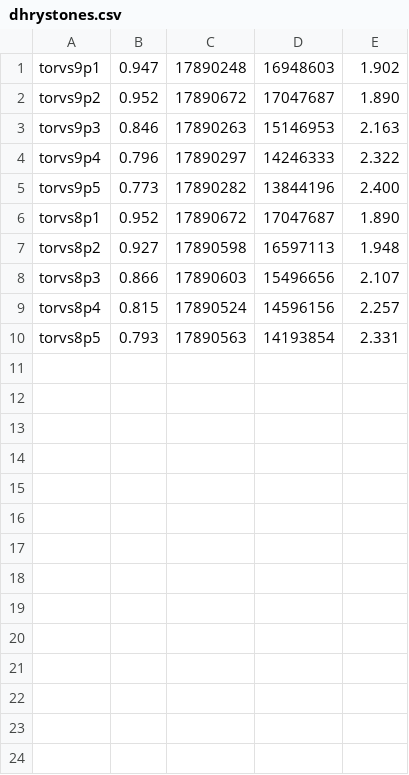
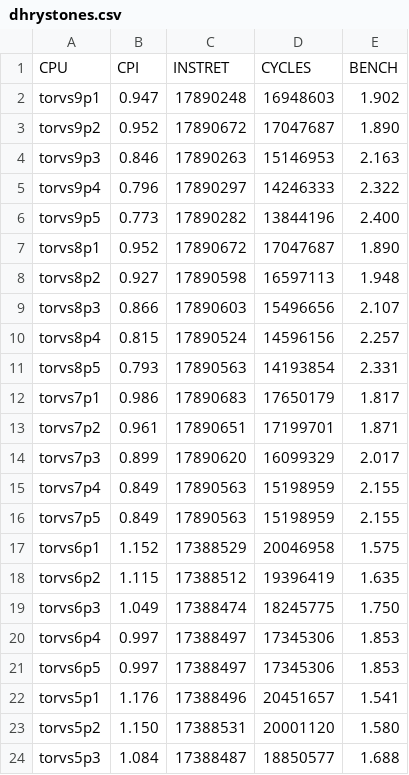
Before and after one commit to arruk/TRYonRISCV, a CSV file: INFO/BENCH/TORVS/dhrystones.csv, drawn as a sheet; the diff names each change by its address in the sheet, - before the commit and + after, or states it on an @@ line.

```diff
--- a/INFO/BENCH/TORVS/dhrystones.csv
+++ b/INFO/BENCH/TORVS/dhrystones.csv
+row 1: CPU | CPI | INSTRET | CYCLES | BENCH
+row 12: torvs7p1 | 0.986 | 17890683 | 17650179 | 1.817
+row 13: torvs7p2 | 0.961 | 17890651 | 17199701 | 1.871
+row 14: torvs7p3 | 0.899 | 17890620 | 16099329 | 2.017
+row 15: torvs7p4 | 0.849 | 17890563 | 15198959 | 2.155
+row 16: torvs7p5 | 0.849 | 17890563 | 15198959 | 2.155
+row 17: torvs6p1 | 1.152 | 17388529 | 20046958 | 1.575
+row 18: torvs6p2 | 1.115 | 17388512 | 19396419 | 1.635
+row 19: torvs6p3 | 1.049 | 17388474 | 18245775 | 1.750
+row 20: torvs6p4 | 0.997 | 17388497 | 17345306 | 1.853
+row 21: torvs6p5 | 0.997 | 17388497 | 17345306 | 1.853
+row 22: torvs5p1 | 1.176 | 17388496 | 20451657 | 1.541
+row 23: torvs5p2 | 1.150 | 17388531 | 20001120 | 1.580
+row 24: torvs5p3 | 1.084 | 17388487 | 18850577 | 1.688
```
Also changed, not shown: INFO/BENCH/TORVS/coremark.csv, INFO/BENCH/TORVS/raystones.csv, 27 other files.
